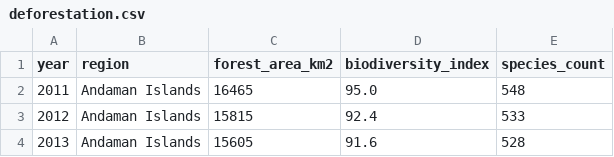
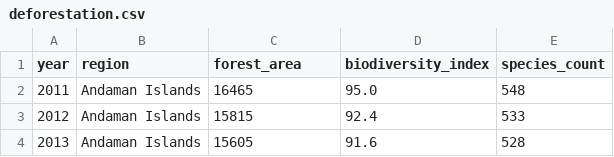
Before and after one commit to SanskarH56/GreenShield-Analytics, a CSV file: Data/deforestation.csv, drawn as a sheet; only a part is shown.

Commit message:
Standardize dataset column names

```diff
--- a/Data/deforestation.csv
+++ b/Data/deforestation.csv
@@ -1,2 +1,2 @@
-year,region,forest_area_km2,biodiversity_index,species_count
+year,region,forest_area,biodiversity_index,species_count
 2011,Andaman Islands,16465,95.0,548
```
